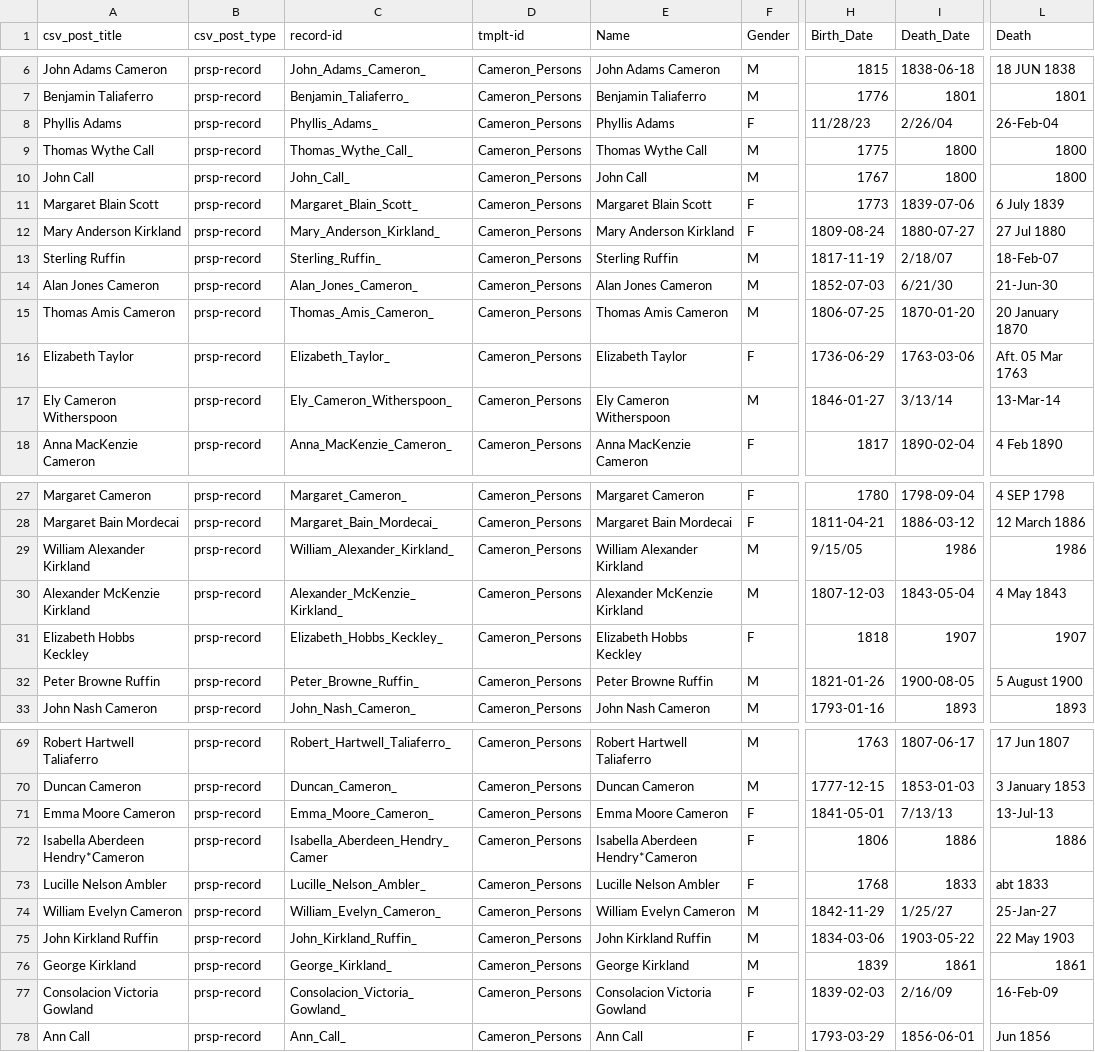
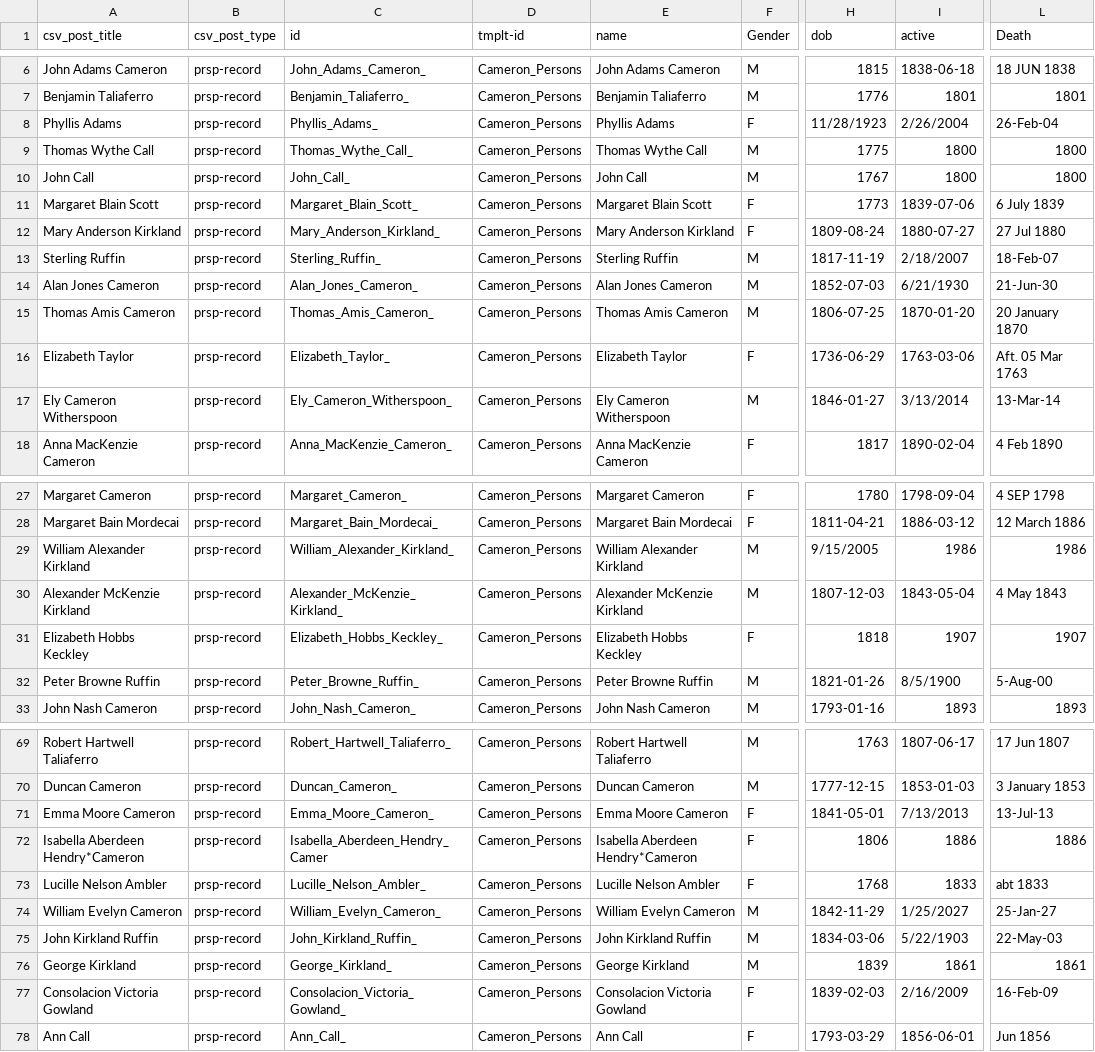
Before and after one commit to mailaw/3d-network-maps, a CSV file: data/Cameron_Persons.csv, drawn as a sheet; only a part is shown, gaps mark what is left out; the diff covers the shown part only; the diff names each change by its address in the sheet, - before the commit and + after, or states it on an @@ line.

```diff
--- a/data/Cameron_Persons.csv
+++ b/data/Cameron_Persons.csv
-C1: record-id
+C1: id
-E1: Name
+E1: name
-H1: Birth_Date
+H1: dob
-I1: Death_Date
+I1: active
-H8 (dob): 11/28/23
+H8 (dob): 11/28/1923
-I8 (active): 2/26/04
+I8 (active): 2/26/2004
-I13 (active): 2/18/07
+I13 (active): 2/18/2007
-I14 (active): 6/21/30
+I14 (active): 6/21/1930
-I17 (active): 3/13/14
+I17 (active): 3/13/2014
-H29 (dob): 9/15/05
+H29 (dob): 9/15/2005
-I32 (active): 1900-08-05
+I32 (active): 8/5/1900
-L32 (Death): 5 August 1900
+L32 (Death): 5-Aug-00
-I71 (active): 7/13/13
+I71 (active): 7/13/2013
-I74 (active): 1/25/27
+I74 (active): 1/25/2027
-I75 (active): 1903-05-22
+I75 (active): 5/22/1903
-L75 (Death): 22 May 1903
+L75 (Death): 22-May-03
-I77 (active): 2/16/09
+I77 (active): 2/16/2009
```
Also changed, not shown: 12 edited cells elsewhere in this file, data/Cameron_Relationships.csv, data/cameron_entity_output.csv, 2 other files.
